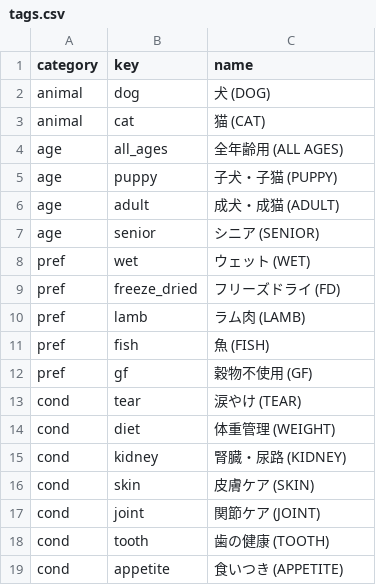
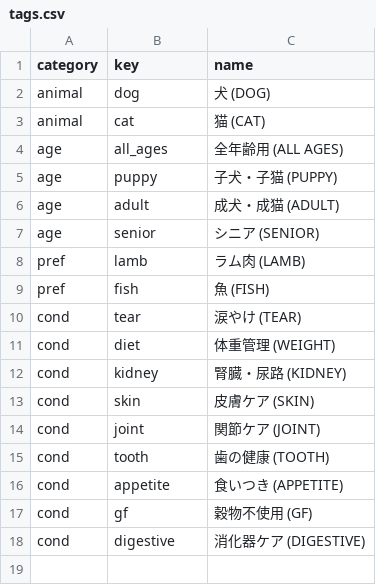
Before and after one commit to kyuni-f/pet925, a CSV file: data/tags.csv, drawn as a sheet.

```diff
--- a/data/tags.csv
+++ b/data/tags.csv
@@ -7,7 +7,4 @@ age,adult,成犬・成猫 (ADULT)
 age,senior,シニア (SENIOR)
-pref,wet,ウェット (WET)
-pref,freeze_dried,フリーズドライ (FD)
 pref,lamb,ラム肉 (LAMB)
 pref,fish,魚 (FISH)
-pref,gf,穀物不使用 (GF)
 cond,tear,涙やけ (TEAR)
@@ -19 +16,3 @@ cond,tooth,歯の健康 (TOOTH)
 cond,appetite,食いつき (APPETITE)
+cond,gf,穀物不使用 (GF)
+cond,digestive,消化器ケア (DIGESTIVE)
```
Also changed, not shown: 9 other files.
